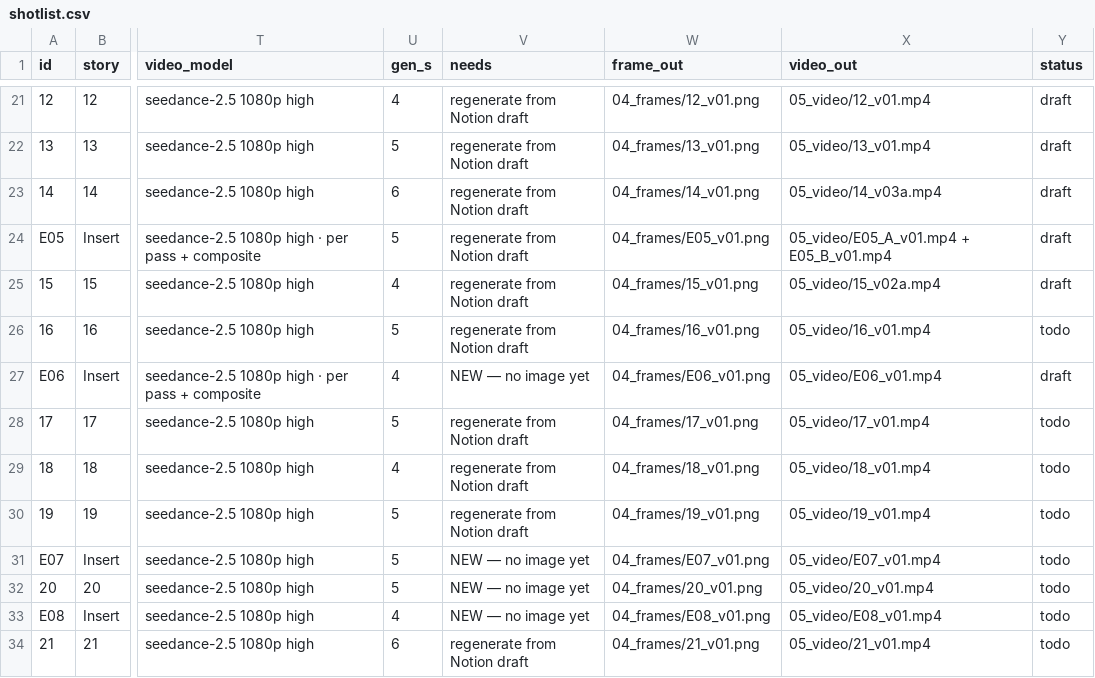
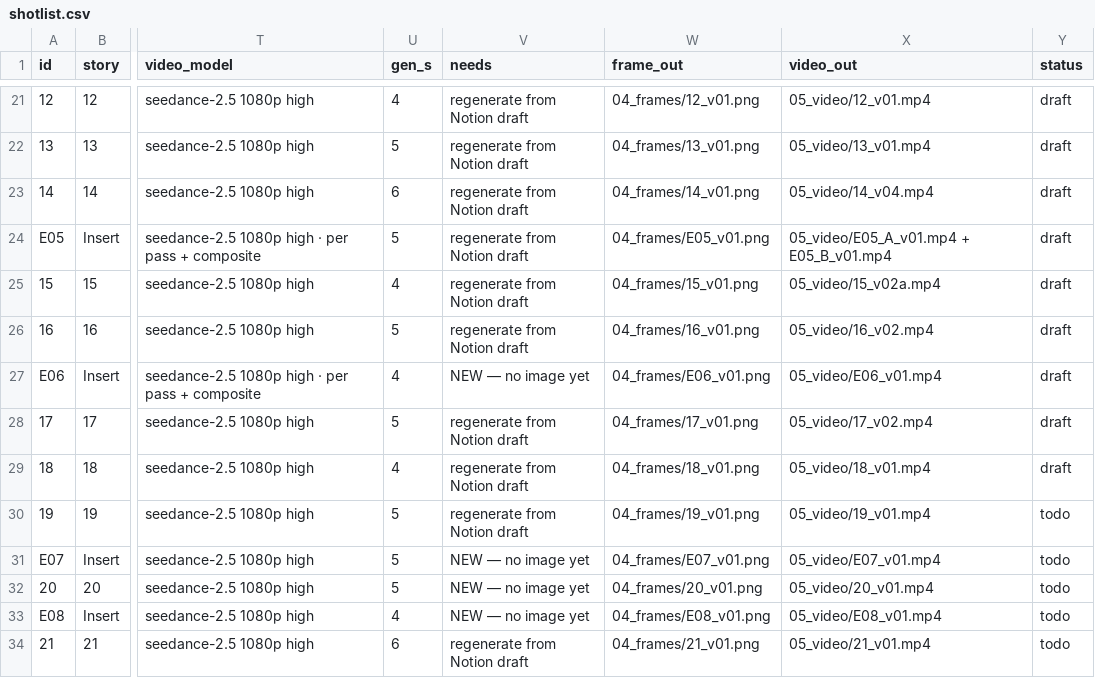
Before and after one commit to svngoku/generathon-3, a CSV file: dernier-reflet/01_bible/shotlist.csv, drawn as a sheet; only a part is shown, gaps mark what is left out; the diff names each change by its address in the sheet, - before the commit and + after, or states it on an @@ line.

```diff
--- a/dernier-reflet/01_bible/shotlist.csv
+++ b/dernier-reflet/01_bible/shotlist.csv
-X23 (video_out): 05_video/14_v03a.mp4
+X23 (video_out): 05_video/14_v04.mp4
-X26 (video_out): 05_video/16_v01.mp4
+X26 (video_out): 05_video/16_v02.mp4
-Y26 (status): todo
+Y26 (status): draft
-X28 (video_out): 05_video/17_v01.mp4
+X28 (video_out): 05_video/17_v02.mp4
-Y28:Y29 (status): todo
+Y28:Y29 (status): draft
```
Also changed, not shown: 7 other files.
